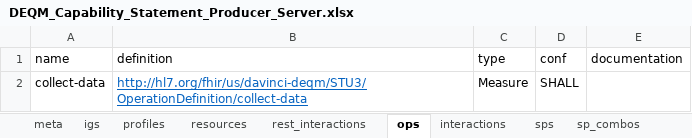
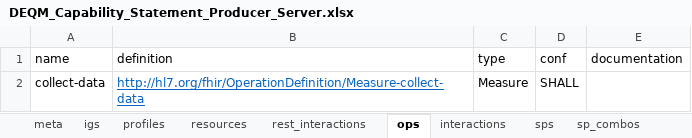
Before and after one commit to HL7/davinci-deqm, an Excel workbook: source/resources/source-data/DEQM_Capability_Statement_Producer_Server.xlsx, sheet ops, drawn as a sheet; values as stored, in another font and other column widths than the file's, no borders; the diff names each change by its address in the sheet, - before the commit and + after, or states it on an @@ line.

```diff
--- a/source/resources/source-data/DEQM_Capability_Statement_Producer_Server.xlsx (sheet ops)
+++ b/source/resources/source-data/DEQM_Capability_Statement_Producer_Server.xlsx (sheet ops)
-B2 (definition): http://hl7.org/fhir/us/davinci-deqm/STU3/OperationDefinition/collect-data
+B2 (definition): http://hl7.org/fhir/OperationDefinition/Measure-collect-data
```
Also changed, not shown: source/resources/source-data/DEQM_Capability_Statement_Consumer_Client.xlsx, source/resources/source-data/DEQM_Capability_Statement_Consumer_Server.xlsx, 40 other files.
